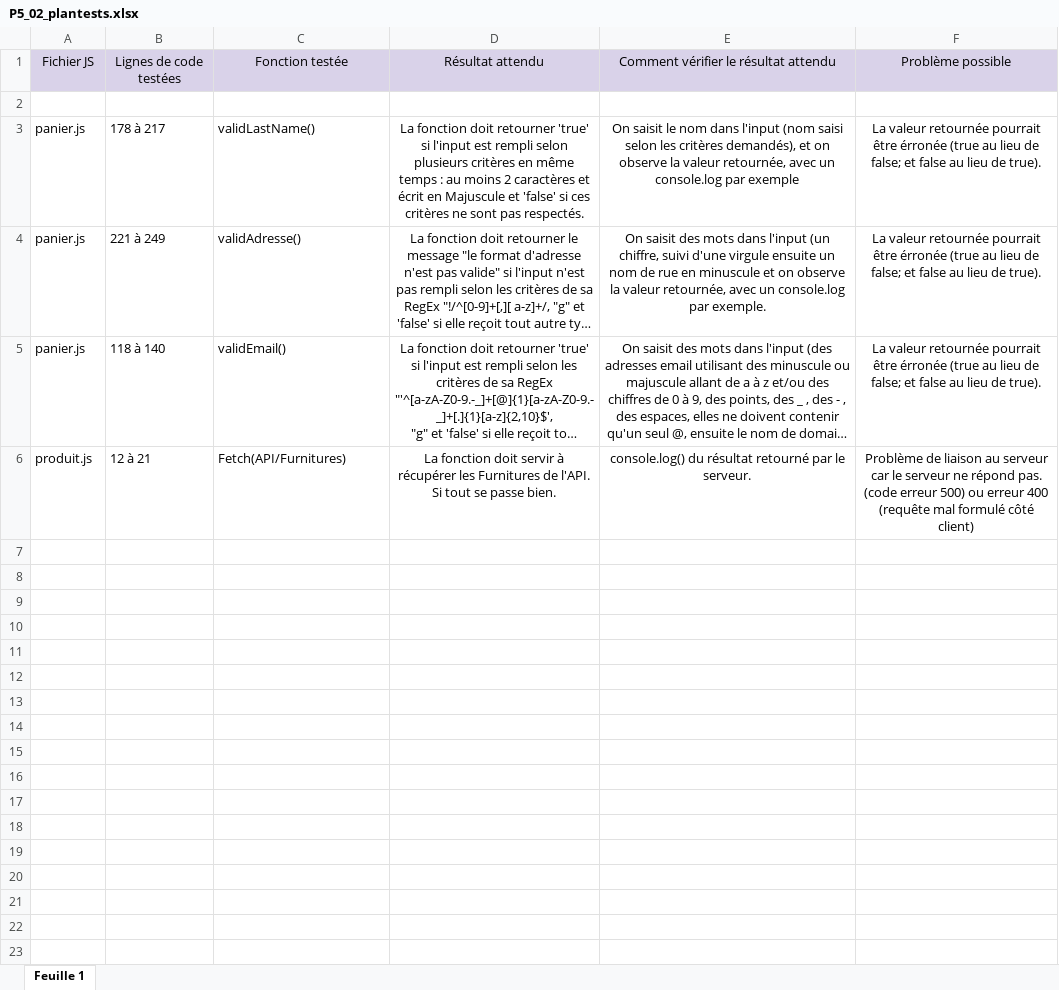
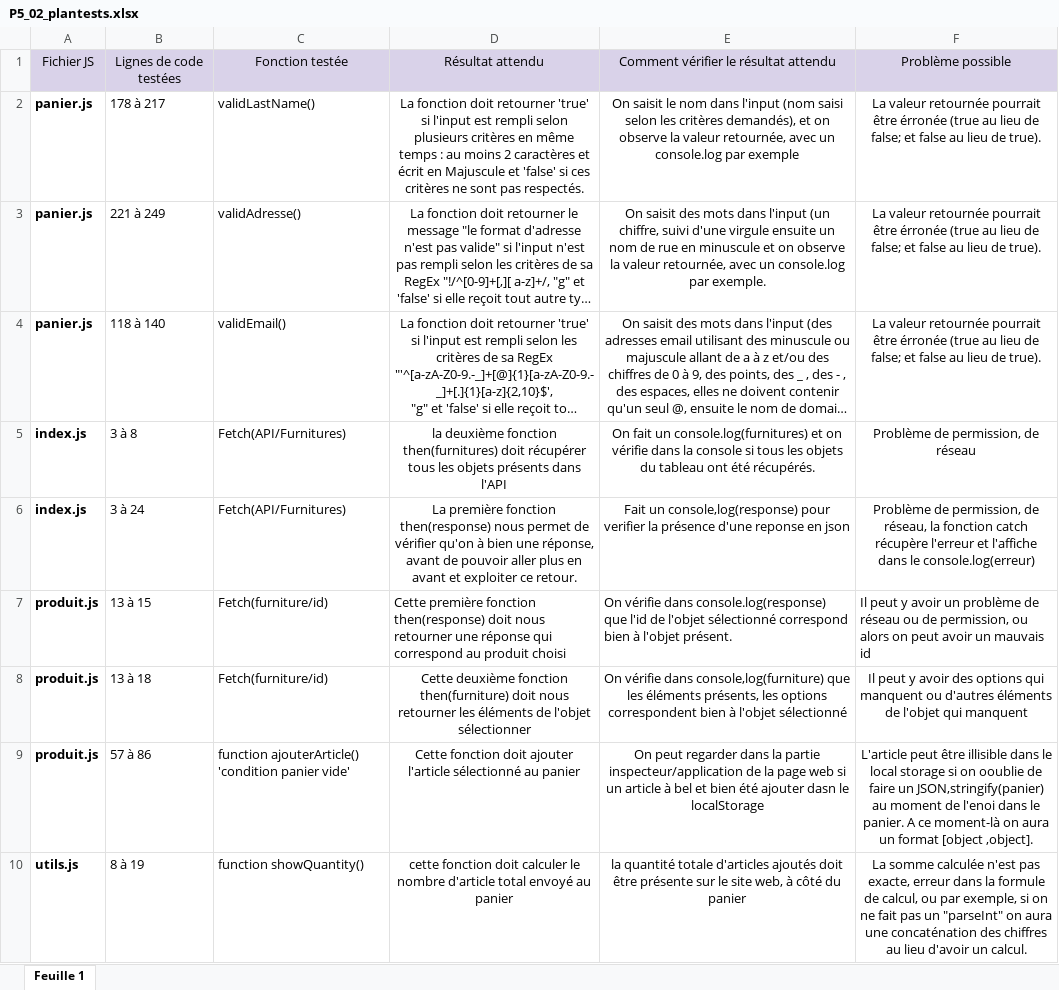
Before and after one commit to Fabdev31/FabriceRosamond_5_03122020, an Excel workbook: P5_02_plantests.xlsx, sheet Feuille 1, drawn as a sheet; long unchanged cells end in …; values as stored, in another font and other column widths than the file's, no borders; removed rows and columns are numbered as before the commit, all else as after; the diff names each change by its address in the sheet, - before the commit and + after, or states it on an @@ line.

```diff
--- a/P5_02_plantests.xlsx (sheet Feuille 1)
+++ b/P5_02_plantests.xlsx (sheet Feuille 1)
-row 2: (empty)
-A2:A4 bold: off
+A2:A4 bold: on
-row 6: produit.js | 12 à 21 | Fetch(API/Furnitures) | La fonction doit servir à récupérer les Furnitures de l'API. Si tout se passe bien. | console.log() du résultat retourné par le serveur. | Problème de liaison au serveur car le serveur ne répond pas. (code erreur 500) ou erreur 400 (requête mal formulé côté client)
+row 5: index.js | 3 à 8 | Fetch(API/Furnitures) | la deuxième fonction then(furnitures) doit récupérer tous les objets présents dans l'API | On fait un console.log(furnitures) et on vérifie dans la console si tous les objets du tableau ont été récupérés. | Problème de permission, de réseau
+row 6: index.js | 3 à 24 | Fetch(API/Furnitures) | La première fonction then(response) nous permet de vérifier qu'on à bien une réponse, avant de pouvoir aller plus en avant et exploiter ce retour. | Fait un console,log(response) pour verifier la présence d'une reponse en json | Problème de permission, de réseau, la fonction catch récupère l'erreur et l'affiche dans le console.log(erreur)
+row 7: produit.js | 13 à 15 | Fetch(furniture/id) | Cette première fonction then(response) doit nous retourner une réponse qui correspond au produit choisi | On vérifie dans console.log(response) que l'id de l'objet sélectionné correspond bien à l'objet présent. | Il peut y avoir un problème de réseau ou de permission, ou alors on peut avoir un mauvais id
+row 8: produit.js | 13 à 18 | Fetch(furniture/id) | Cette deuxième fonction then(furniture) doit nous retourner les éléments de l'objet sélectionner | On vérifie dans console,log(furniture) que les éléments présents, les options correspondent bien à l'objet sélectionné | Il peut y avoir des options qui manquent ou d'autres éléments de l'objet qui manquent
+row 9: produit.js | 57 à 86 | function ajouterArticle() 'condition panier vide' | Cette fonction doit ajouter l'article sélectionné au panier | On peut regarder dans la partie inspecteur/application de la page web si un article à bel et bien été ajouter dasn le localStorage | L'article peut être illisible dans le local storage si on ooublie de faire un JSON,stringify(panier) au moment de l'enoi dans le panier. A ce moment-là on aura un format [object ,object].
+row 10: utils.js | 8 à 19 | function showQuantity() | cette fonction doit calculer le nombre d'article total envoyé au panier | la quantité totale d'articles ajoutés doit être présente sur le site web, à côté du panier | La somme calculée n'est pas exacte, erreur dans la formule de calcul, ou par exemple, si on ne fait pas un "parseInt" on aura une concaténation des chiffres au lieu d'avoir un calcul.
```
Also changed, not shown: 13 other files.
